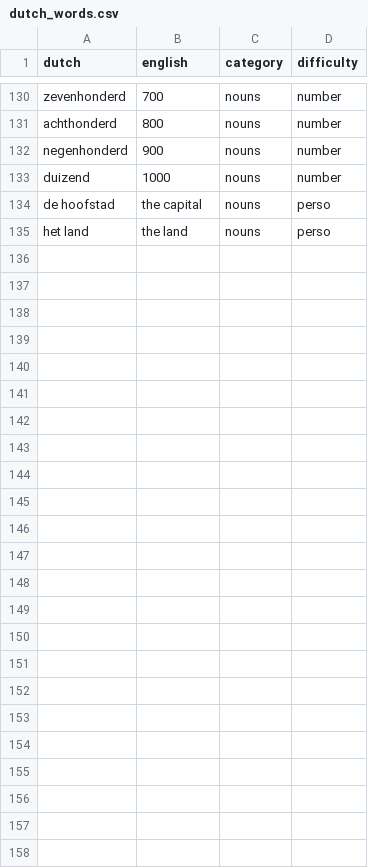
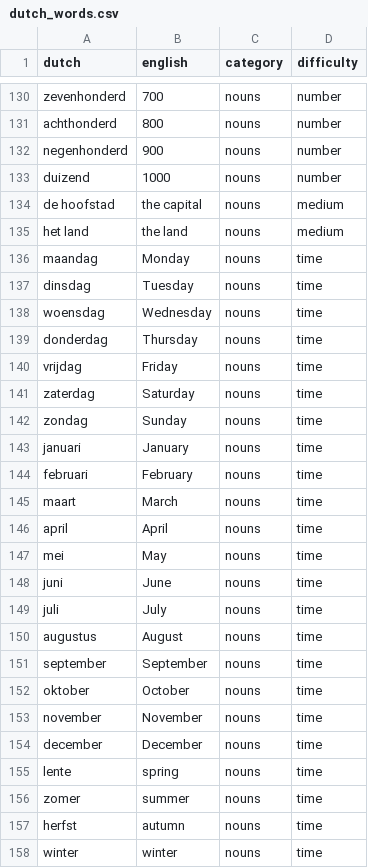
Before and after one commit to ddabruneel/streamlit_dutch, a CSV file: dutch_words.csv, drawn as a sheet; only a part is shown, gaps mark what is left out; the diff covers the shown part only.

Commit message:
Update Dutch words with medium category

```diff
--- a/dutch_words.csv
+++ b/dutch_words.csv
@@ -133,3 +133,26 @@ negenhonderd,900,nouns,number
 duizend,1000,nouns,number
-de hoofstad, the capital, nouns, perso
-het land, the land, nouns, perso
+de hoofstad, the capital,nouns,medium
+het land, the land,nouns,medium
+maandag,Monday,nouns,time
+dinsdag,Tuesday,nouns,time
+woensdag,Wednesday,nouns,time
+donderdag,Thursday,nouns,time
+vrijdag,Friday,nouns,time
+zaterdag,Saturday,nouns,time
+zondag,Sunday,nouns,time
+januari,January,nouns,time
+februari,February,nouns,time
+maart,March,nouns,time
+april,April,nouns,time
+mei,May,nouns,time
+juni,June,nouns,time
+juli,July,nouns,time
+augustus,August,nouns,time
+september,September,nouns,time
+oktober,October,nouns,time
+november,November,nouns,time
+december,December,nouns,time
+lente,spring,nouns,time
+zomer,summer,nouns,time
+herfst,autumn,nouns,time
+winter,winter,nouns,time
```
Also changed, not shown: 15 edited cells elsewhere in this file.
